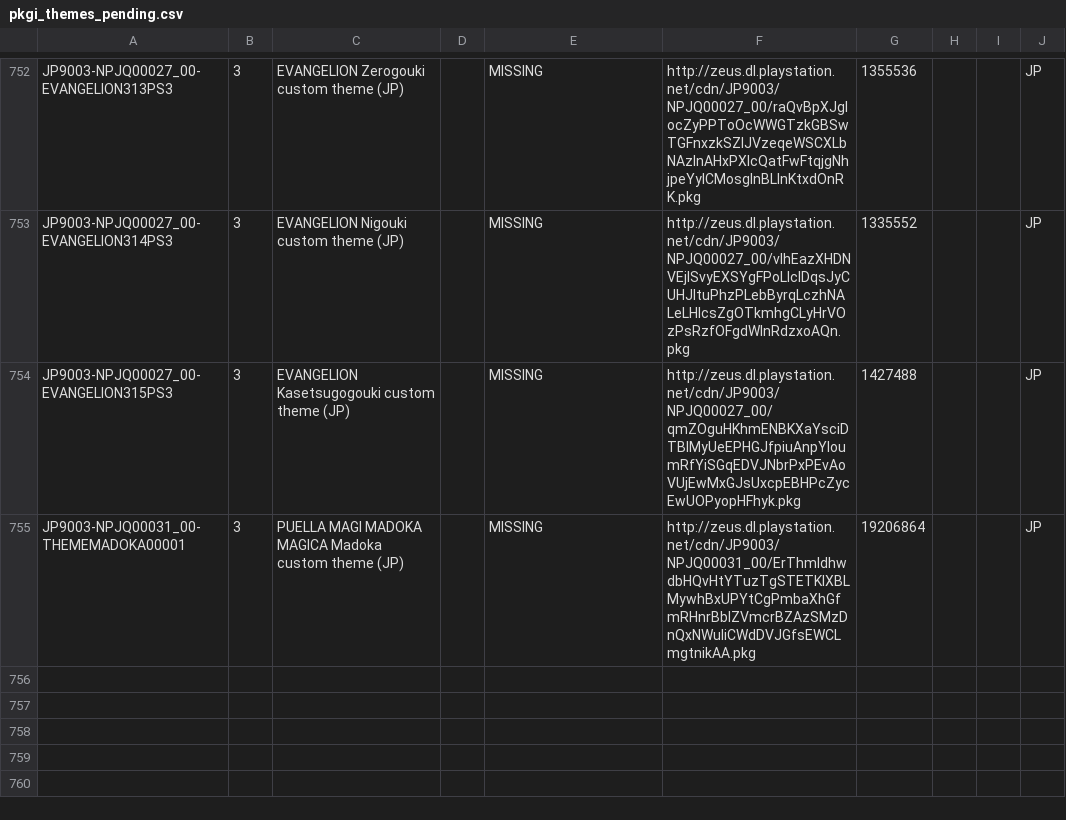
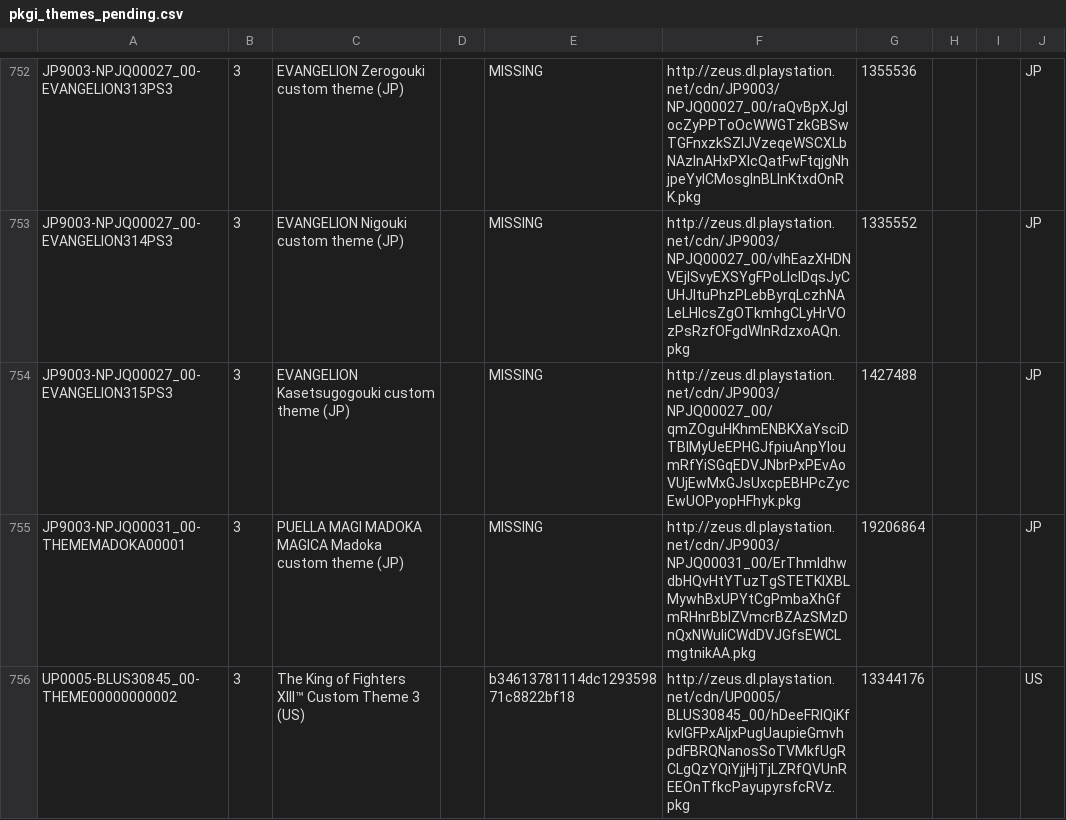
Before and after one commit to jy95/pkgi-ps3-nopaystation, a CSV file: output/pkgi_themes_pending.csv, drawn as a sheet; only a part is shown, gaps mark what is left out; the diff names each change by its address in the sheet, - before the commit and + after, or states it on an @@ line.

```diff
--- a/output/pkgi_themes_pending.csv
+++ b/output/pkgi_themes_pending.csv
+row 756: UP0005-BLUS30845_00-THEME00000000002 | 3 | The King of Fighters XIII™ Custom Theme 3 (US) |  | b34613781114dc129359871c8822bf18 | http://zeus.dl.playstation.net/cdn/UP0005/BLUS30845_00/hDeeFRlQiKfkvlGFPxAIjxPugUaupieGmvhpdFBRQNanosSoTVMkfUgRCLgQzYQiYjjHjTjLZRfQVUnREEOnTfkcPayupyrsfcRVz.pkg | 13344176 |  |  | US
```
Also changed, not shown: input/pending_PS3_THEMES.tsv, 1 other file.
